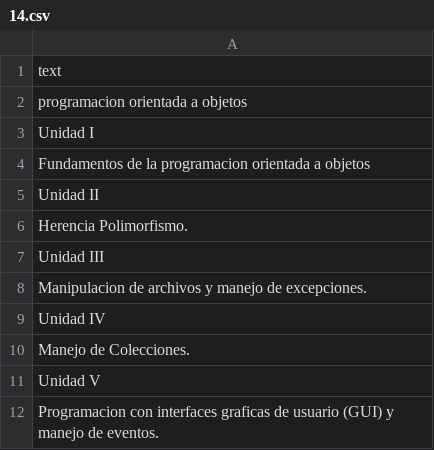
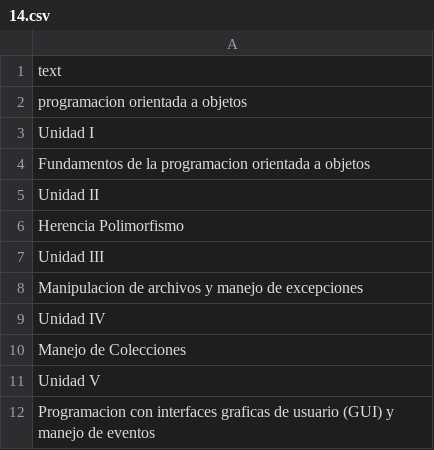
Before and after one commit to gacora/pandas, a CSV file: 14.csv, drawn as a sheet.

Commit message:
Update 14.csv

```diff
--- a/14.csv
+++ b/14.csv
@@ -5,8 +5,8 @@ Fundamentos de la programacion orientada a objetos
 Unidad II
-Herencia Polimorfismo.
+Herencia Polimorfismo
 Unidad III
-Manipulacion de archivos y manejo de excepciones.
+Manipulacion de archivos y manejo de excepciones
 Unidad IV
-Manejo de Colecciones.
+Manejo de Colecciones
 Unidad V
-Programacion con interfaces graficas de usuario (GUI) y manejo de eventos.
+Programacion con interfaces graficas de usuario (GUI) y manejo de eventos
```
